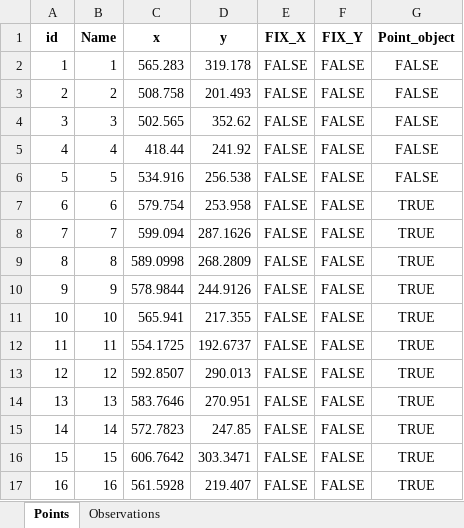
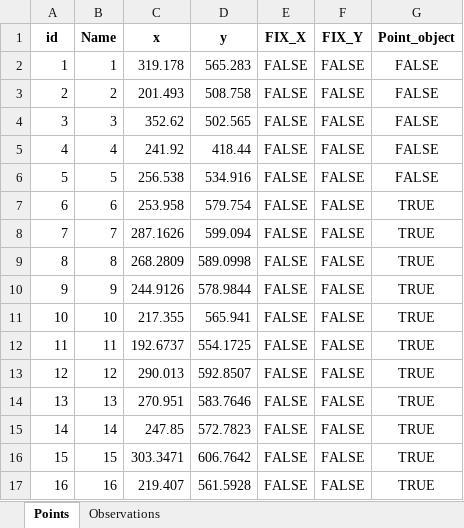
Before and after one commit to pejovic/Surveyor, an Excel workbook: Data/Input/With_observations/Brana_Gorica/Brana_Gorica_nulta_serija.xlsx, sheet Points, drawn as a sheet; values as stored, in another font and other column widths than the file's, no borders; the diff names each change by its address in the sheet, - before the commit and + after, or states it on an @@ line.

```diff
--- a/Data/Input/With_observations/Brana_Gorica/Brana_Gorica_nulta_serija.xlsx (sheet Points)
+++ b/Data/Input/With_observations/Brana_Gorica/Brana_Gorica_nulta_serija.xlsx (sheet Points)
-C2 (x): 565.283
+C2 (x): 319.178
-D2 (y): 319.178
+D2 (y): 565.283
-C3 (x): 508.758
+C3 (x): 201.493
-D3 (y): 201.493
+D3 (y): 508.758
-C4 (x): 502.565
+C4 (x): 352.62
-D4 (y): 352.62
+D4 (y): 502.565
-C5 (x): 418.44
+C5 (x): 241.92
-D5 (y): 241.92
+D5 (y): 418.44
-C6 (x): 534.916
+C6 (x): 256.538
-D6 (y): 256.538
+D6 (y): 534.916
-C7 (x): 579.754
+C7 (x): 253.958
-D7 (y): 253.958
+D7 (y): 579.754
-C8 (x): 599.094
+C8 (x): 287.1626
-D8 (y): 287.1626
+D8 (y): 599.094
-C9 (x): 589.0998
+C9 (x): 268.2809
-D9 (y): 268.2809
+D9 (y): 589.0998
-C10 (x): 578.9844
+C10 (x): 244.9126
-D10 (y): 244.9126
+D10 (y): 578.9844
-C11 (x): 565.941
+C11 (x): 217.355
-D11 (y): 217.355
+D11 (y): 565.941
-C12 (x): 554.1725
+C12 (x): 192.6737
-D12 (y): 192.6737
+D12 (y): 554.1725
-C13 (x): 592.8507
+C13 (x): 290.013
-D13 (y): 290.013
+D13 (y): 592.8507
-C14 (x): 583.7646
+C14 (x): 270.951
-D14 (y): 270.951
+D14 (y): 583.7646
-C15 (x): 572.7823
+C15 (x): 247.85
-D15 (y): 247.85
+D15 (y): 572.7823
-C16 (x): 606.7642
+C16 (x): 303.3471
-D16 (y): 303.3471
+D16 (y): 606.7642
-C17 (x): 561.5928
+C17 (x): 219.407
-D17 (y): 219.407
+D17 (y): 561.5928
```
Also changed, not shown: Data/Input/With_observations/Brana_Gorica/Brana_Gorica_april_2019.xlsx.
